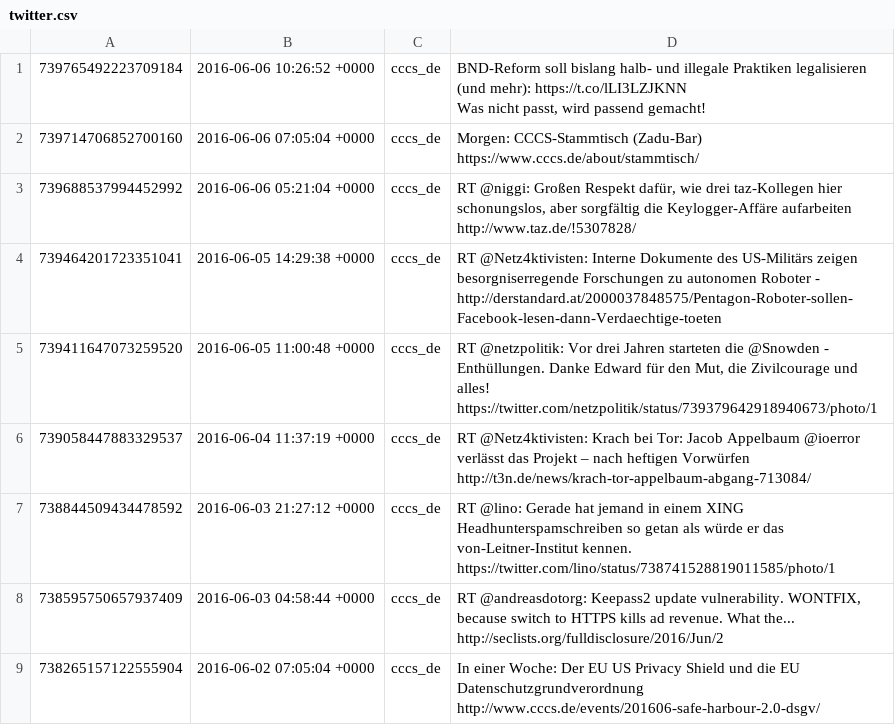
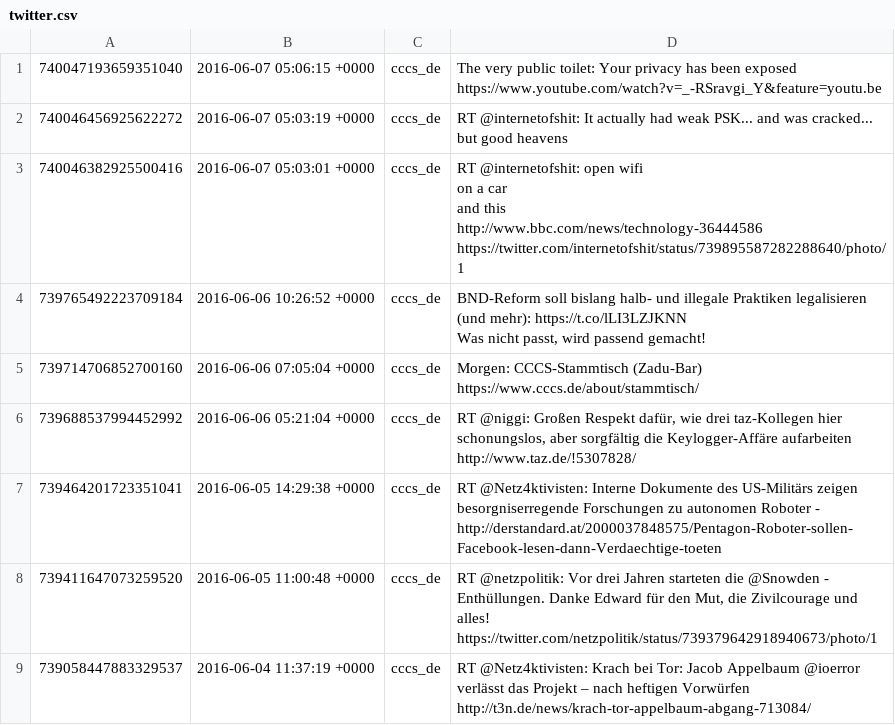
Before and after one commit to cccs/cccs-website, a CSV file: content/_data/twitter.csv, drawn as a sheet; only a part is shown; the shorter side is filled out with more unchanged rows; ↵ is a line break in a cell; the diff names each change by its address in the sheet, - before the commit and + after, or states it on an @@ line.

Commit message:
Update Twitter

```diff
--- a/content/_data/twitter.csv
+++ b/content/_data/twitter.csv
+row 1: 740047193659351040 | 2016-06-07 05:06:15 +0000 | cccs_de | The very public toilet: Your privacy has been exposed https://www.youtube.com/watch?v=_-RSravgi_Y&feature=youtu.be
+row 2: 740046456925622272 | 2016-06-07 05:03:19 +0000 | cccs_de | RT @internetofshit: It actually had weak PSK... and was cracked... but good heavens
+row 3: 740046382925500416 | 2016-06-07 05:03:01 +0000 | cccs_de | RT @internetofshit: open wifi ↵ on a car ↵ and this ↵ http://www.bbc.com/news/technology-36444586 https://twitter.com/internetofshit/status/739895587282288640/photo/1
```
